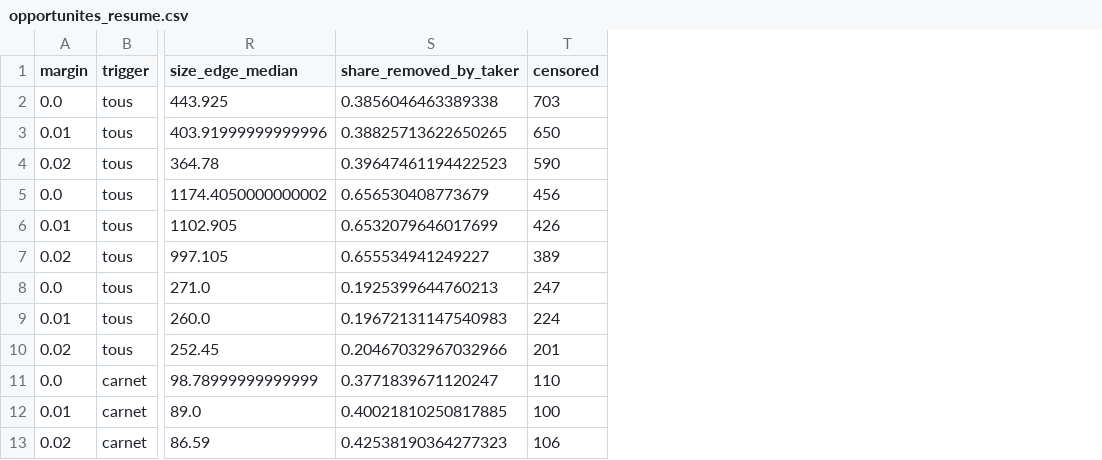
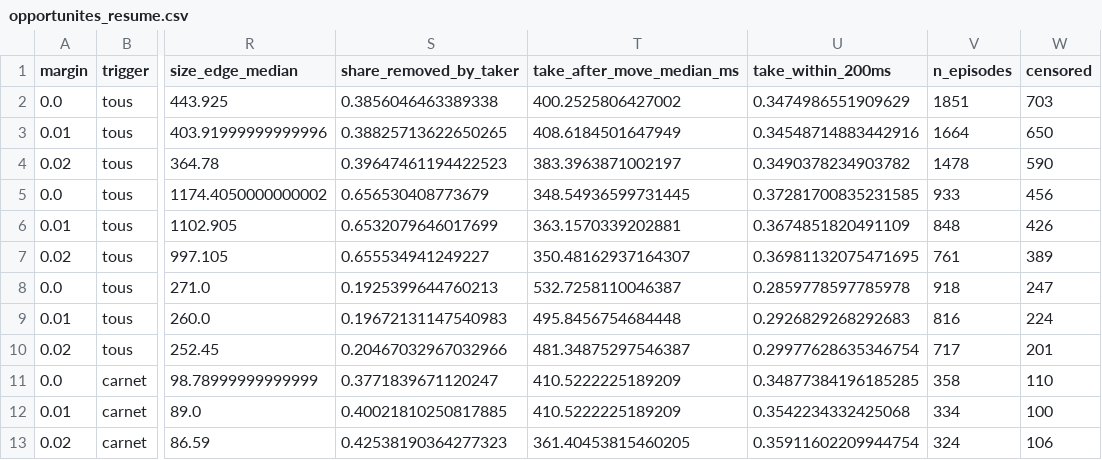
Before and after one commit to Alclimawebsite/test, a CSV file: reports/latence/opportunites_resume.csv, drawn as a sheet; only a part is shown, gaps mark what is left out; the diff names each change by its address in the sheet, - before the commit and + after, or states it on an @@ line.

```diff
--- a/reports/latence/opportunites_resume.csv
+++ b/reports/latence/opportunites_resume.csv
+column T (take_after_move_median_ms), rows 2-13: 400.2525806427002 | 408.6184501647949 | 383.3963871002197 | 348.54936599731445 | 363.1570339202881 | 350.48162937164307 | 532.7258110046387 | 495.8456754684448 | 481.34875297546387 | 410.5222225189209 | 410.5222225189209 | 361.40453815460205
+column U (take_within_200ms), rows 2-13: 0.3474986551909629 | 0.34548714883442916 | 0.3490378234903782 | 0.37281700835231585 | 0.3674851820491109 | 0.36981132075471695 | 0.2859778597785978 | 0.2926829268292683 | 0.29977628635346754 | 0.34877384196185285 | 0.3542234332425068 | 0.35911602209944754
+column V (n_episodes), rows 2-13: 1851 | 1664 | 1478 | 933 | 848 | 761 | 918 | 816 | 717 | 358 | 334 | 324
```
Also changed, not shown: reports/latence/chainlink_binance_correlation.csv, reports/latence/chainlink_binance_resume.csv, 19 other files.
